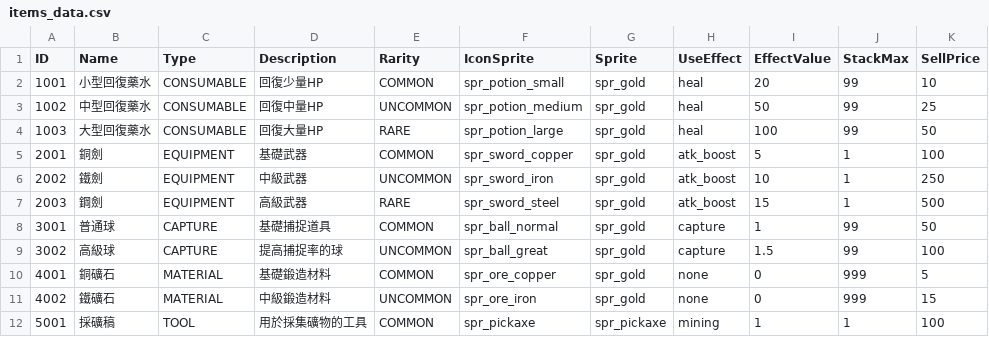
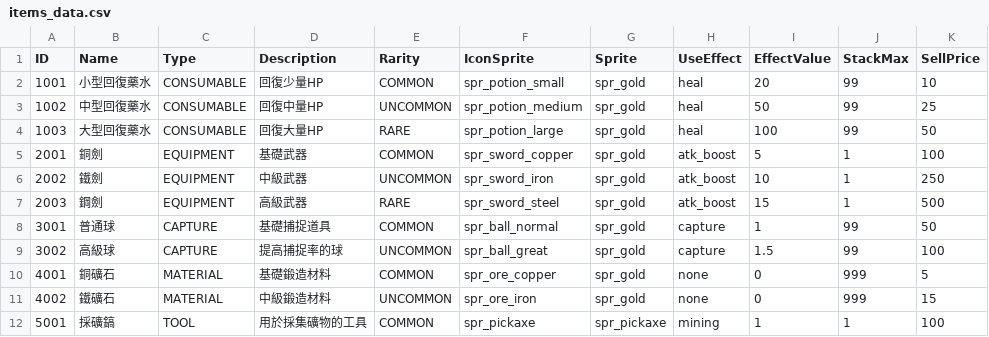
Before and after one commit to naterliu1115/game, a CSV file: datafiles/items_data.csv, drawn as a sheet; only a part is shown; the diff names each change by its address in the sheet, - before the commit and + after, or states it on an @@ line.

```diff
--- a/datafiles/items_data.csv
+++ b/datafiles/items_data.csv
-B12 (Name): 採礦稿
+B12 (Name): 採礦鎬
```
Also changed, not shown: 20 other files.
